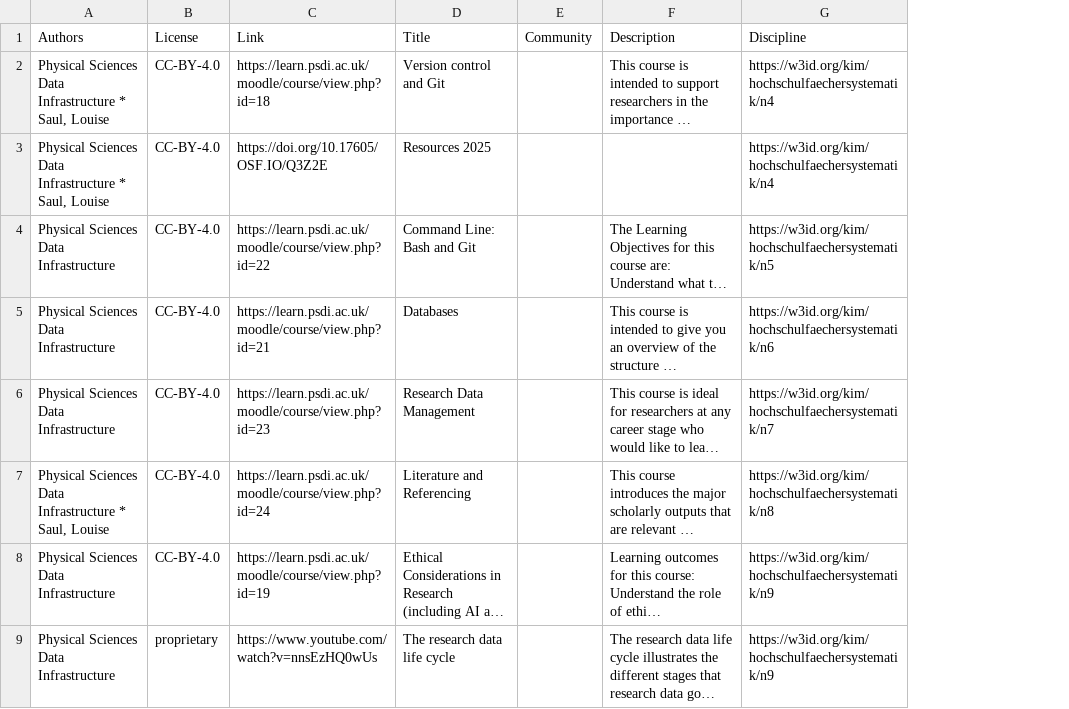
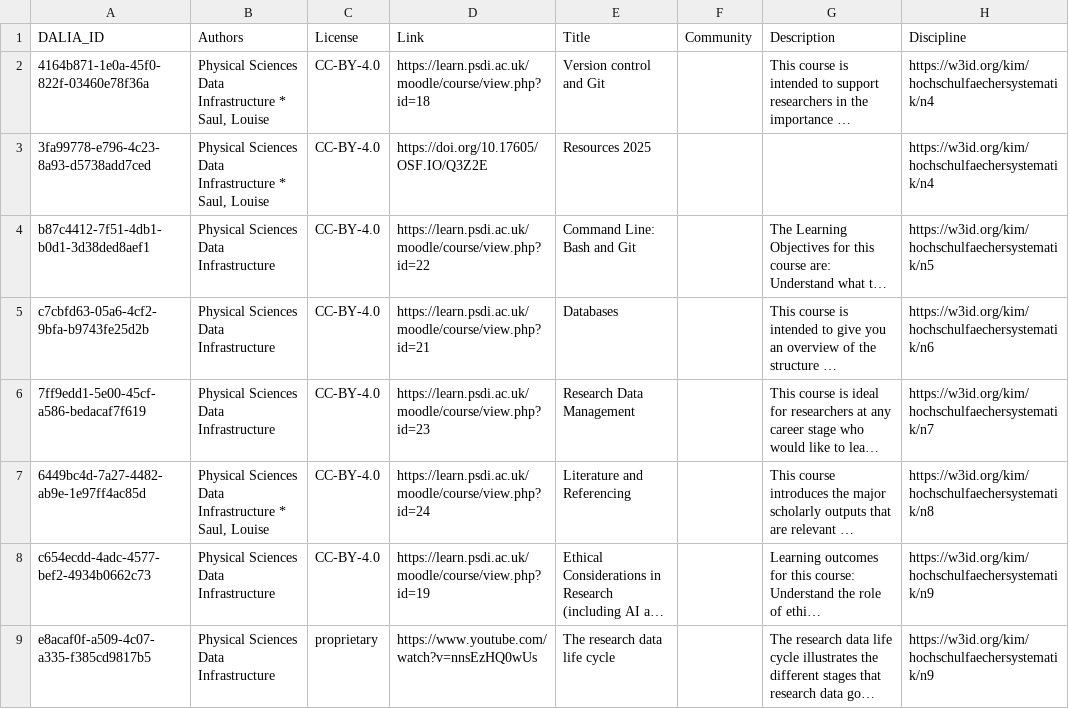
Before and after one commit to data-literacy-alliance/dalia-curation, a CSV file: curation/PSDI_data.csv, drawn as a sheet; only a part is shown; long unchanged cells end in …; the diff names each change by its address in the sheet, - before the commit and + after, or states it on an @@ line.

Commit message:
Update PSDI_data.csv
Added UUIDs

```diff
--- a/curation/PSDI_data.csv
+++ b/curation/PSDI_data.csv
+column A (DALIA_ID), rows 2-9: 4164b871-1e0a-45f0-822f-03460e78f36a | 3fa99778-e796-4c23-8a93-d5738add7ced | b87c4412-7f51-4db1-b0d1-3d38ded8aef1 | c7cbfd63-05a6-4cf2-9bfa-b9743fe25d2b | 7ff9edd1-5e00-45cf-a586-bedacaf7f619 | 6449bc4d-7a27-4482-ab9e-1e97ff4ac85d | c654ecdd-4adc-4577-bef2-4934b0662c73 | e8acaf0f-a509-4c07-a335-f385cd9817b5
```
